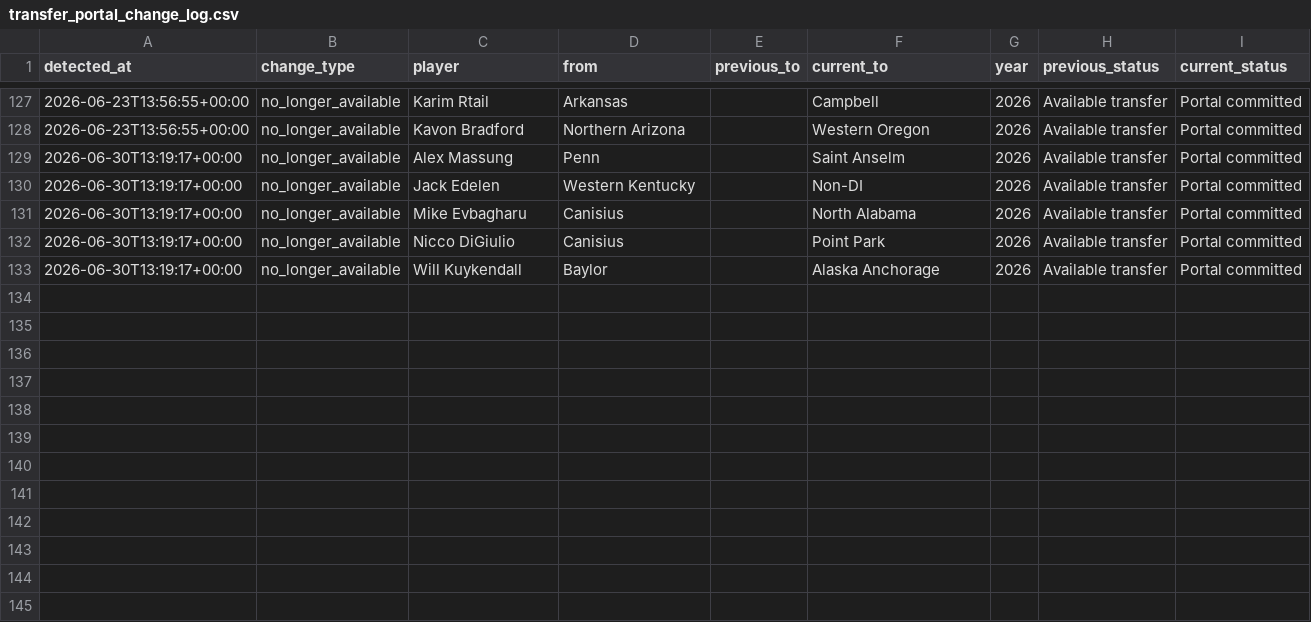
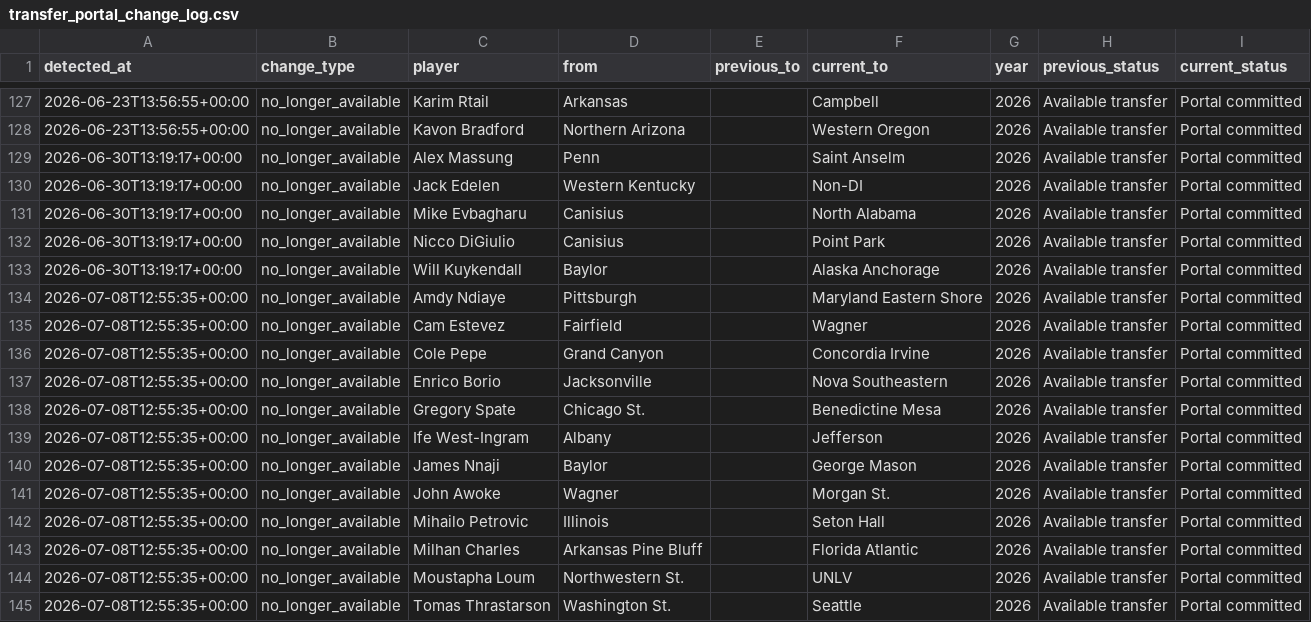
Before and after one commit to Siddhu-S/ncaa-player-dashboard, a CSV file: transfer_portal_change_log.csv, drawn as a sheet; only a part is shown, gaps mark what is left out.

```diff
--- a/transfer_portal_change_log.csv
+++ b/transfer_portal_change_log.csv
@@ -133 +133,13 @@ detected_at,change_type,player,from,previous_to,current_to,year,previous_status,
 2026-06-30T13:19:17+00:00,no_longer_available,Will Kuykendall,Baylor,,Alaska Anchorage,2026,Available transfer,Portal committed
+2026-07-08T12:55:35+00:00,no_longer_available,Amdy Ndiaye,Pittsburgh,,Maryland Eastern Shore,2026,Available transfer,Portal committed
+2026-07-08T12:55:35+00:00,no_longer_available,Cam Estevez,Fairfield,,Wagner,2026,Available transfer,Portal committed
+2026-07-08T12:55:35+00:00,no_longer_available,Cole Pepe,Grand Canyon,,Concordia Irvine,2026,Available transfer,Portal committed
+2026-07-08T12:55:35+00:00,no_longer_available,Enrico Borio,Jacksonville,,Nova Southeastern,2026,Available transfer,Portal committed
+2026-07-08T12:55:35+00:00,no_longer_available,Gregory Spate,Chicago St.,,Benedictine Mesa,2026,Available transfer,Portal committed
+2026-07-08T12:55:35+00:00,no_longer_available,Ife West-Ingram,Albany,,Jefferson,2026,Available transfer,Portal committed
+2026-07-08T12:55:35+00:00,no_longer_available,James Nnaji,Baylor,,George Mason,2026,Available transfer,Portal committed
+2026-07-08T12:55:35+00:00,no_longer_available,John Awoke,Wagner,,Morgan St.,2026,Available transfer,Portal committed
+2026-07-08T12:55:35+00:00,no_longer_available,Mihailo Petrovic,Illinois,,Seton Hall,2026,Available transfer,Portal committed
+2026-07-08T12:55:35+00:00,no_longer_available,Milhan Charles,Arkansas Pine Bluff,,Florida Atlantic,2026,Available transfer,Portal committed
+2026-07-08T12:55:35+00:00,no_longer_available,Moustapha Loum,Northwestern St.,,UNLV,2026,Available transfer,Portal committed
+2026-07-08T12:55:35+00:00,no_longer_available,Tomas Thrastarson,Washington St.,,Seattle,2026,Available transfer,Portal committed
```
Also changed, not shown: transfer_portal_cache.csv.
